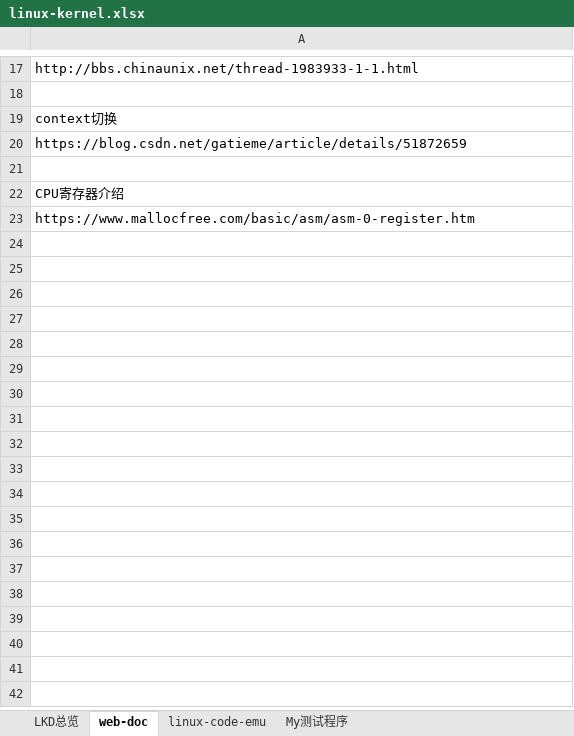
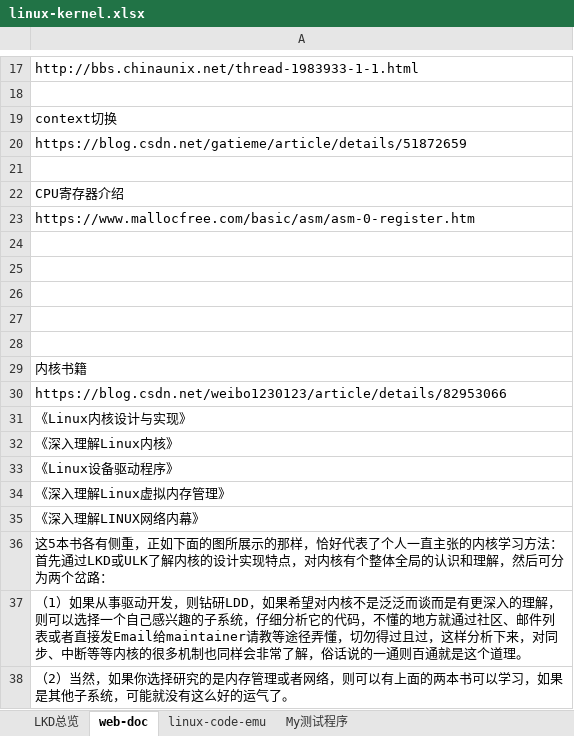
Before and after one commit to wudi2017/backup, an Excel workbook: linux-kernel/linux-kernel.xlsx, sheet web-doc, drawn as a sheet; only a part is shown, gaps mark what is left out; values as stored, in another font and other column widths than the file's, no borders; the diff names each change by its address in the sheet, - before the commit and + after, or states it on an @@ line.

```diff
--- a/linux-kernel/linux-kernel.xlsx (sheet web-doc)
+++ b/linux-kernel/linux-kernel.xlsx (sheet web-doc)
+row 24: (empty)
+row 25: (empty)
+row 26: (empty)
+row 27: (empty)
+row 28: (empty)
+row 29: 内核书籍
+row 30: https://blog.csdn.net/weibo1230123/article/details/82953066
+row 31: 《Linux内核设计与实现》
+row 32: 《深入理解Linux内核》
+row 33: 《Linux设备驱动程序》
+row 34: 《深入理解Linux虚拟内存管理》
+row 35: 《深入理解LINUX网络内幕》
+row 36: 这5本书各有侧重，正如下面的图所展示的那样，恰好代表了个人一直主张的内核学习方法：首先通过LKD或ULK了解内核的设计实现特点，对内核有个整体全局的认识和理解，然后可分为两个岔路：
+row 37: （1）如果从事驱动开发，则钻研LDD，如果希望对内核不是泛泛而谈而是有更深入的理解，则可以选择一个自己感兴趣的子系统，仔细分析它的代码，不懂的地方就通过社区、邮件列表或者直接发Email给maintainer请教等途径弄懂，切勿得过且过，这样分析下来，对同步、中断等等内核的很多机制也同样会非常了解，俗话说的一通则百通就是这个道理。
+row 38: （2）当然，如果你选择研究的是内存管理或者网络，则可以有上面的两本书可以学习，如果是其他子系统，可能就没有这么好的运气了。
```
Also changed, not shown: sheet linux-code-emu, sheet My测试程序, charts or pictures, 1 other file.
